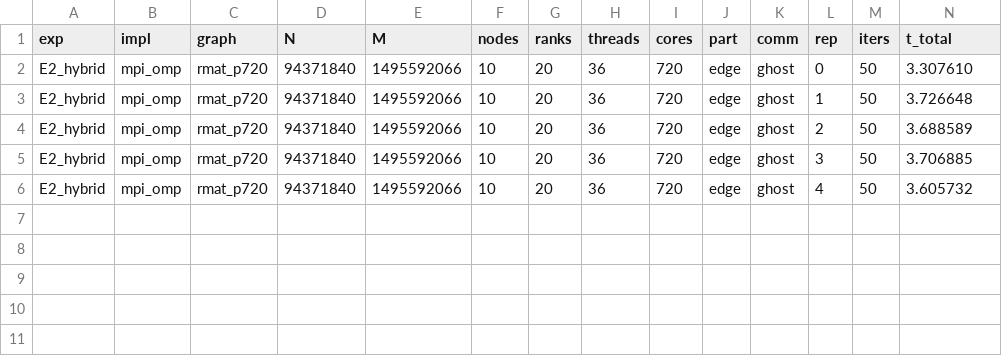
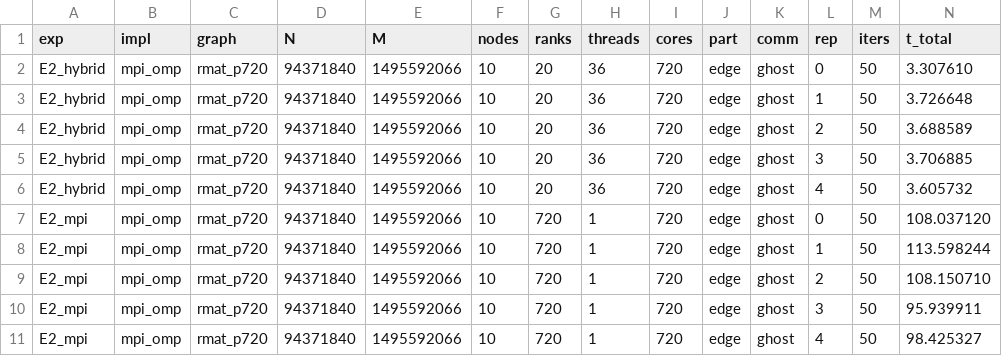
Before and after one commit to yespiggy/Project3, a CSV file: results_final/weak_n10.csv, drawn as a sheet; only a part is shown; rows hold the shown columns only; the diff names each change by its address in the sheet, - before the commit and + after, or states it on an @@ line.

```diff
--- a/results_final/weak_n10.csv
+++ b/results_final/weak_n10.csv
+row 7: E2_mpi | mpi_omp | rmat_p720 | 94371840 | 1495592066 | 10 | 720 | 1 | 720 | edge | ghost | 0 | 50 | 108.037120
+row 8: E2_mpi | mpi_omp | rmat_p720 | 94371840 | 1495592066 | 10 | 720 | 1 | 720 | edge | ghost | 1 | 50 | 113.598244
+row 9: E2_mpi | mpi_omp | rmat_p720 | 94371840 | 1495592066 | 10 | 720 | 1 | 720 | edge | ghost | 2 | 50 | 108.150710
+row 10: E2_mpi | mpi_omp | rmat_p720 | 94371840 | 1495592066 | 10 | 720 | 1 | 720 | edge | ghost | 3 | 50 | 95.939911
+row 11: E2_mpi | mpi_omp | rmat_p720 | 94371840 | 1495592066 | 10 | 720 | 1 | 720 | edge | ghost | 4 | 50 | 98.425327
```
Also changed, not shown: results_final/split_fr_n10.csv, results_final/split_fr_n8.csv, 24 other files.
